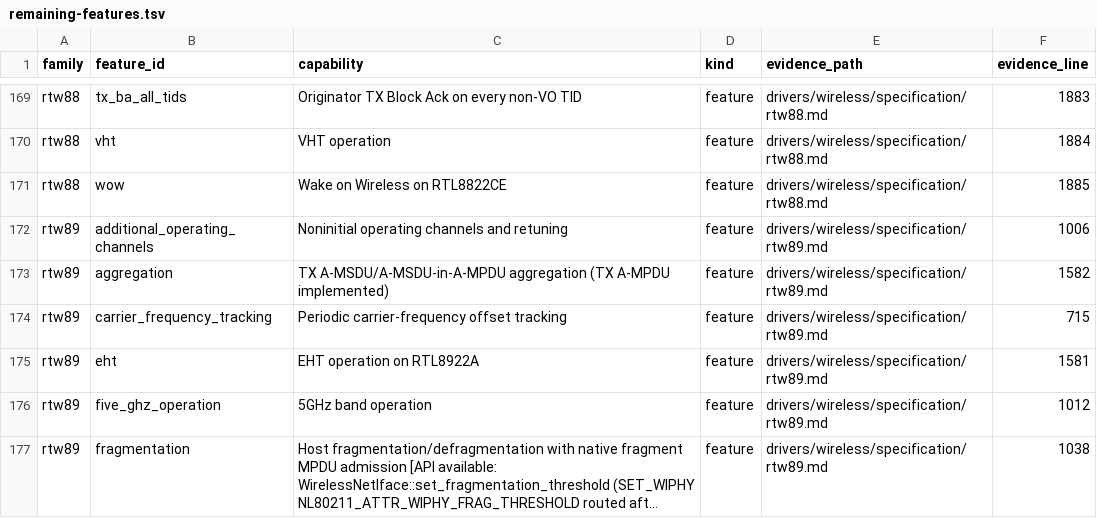
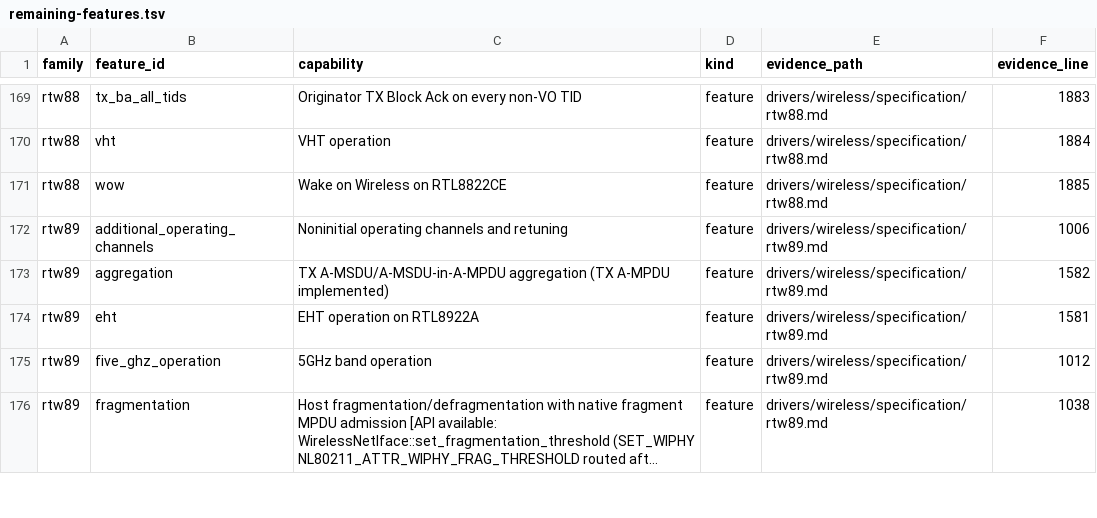
Before and after one commit to hodgesds/narf, a TSV file: drivers/wireless/research/remaining-features.tsv, drawn as a sheet; only a part is shown, gaps mark what is left out; long unchanged cells end in ….

```diff
--- a/drivers/wireless/research/remaining-features.tsv
+++ b/drivers/wireless/research/remaining-features.tsv
@@ -173,3 +173,2 @@ rtw89	additional_operating_channels	Noninitial operating channels and retuning	f
 rtw89	aggregation	TX A-MSDU/A-MSDU-in-A-MPDU aggregation (TX A-MPDU implemented)	feature	drivers/wireless/specification/rtw89.md	1582
-rtw89	carrier_frequency_tracking	Periodic carrier-frequency offset tracking	feature	drivers/wireless/specification/rtw89.md	715
 rtw89	eht	EHT operation on RTL8922A	feature	drivers/wireless/specification/rtw89.md	1581
```
Also changed, not shown: 10 other files.
